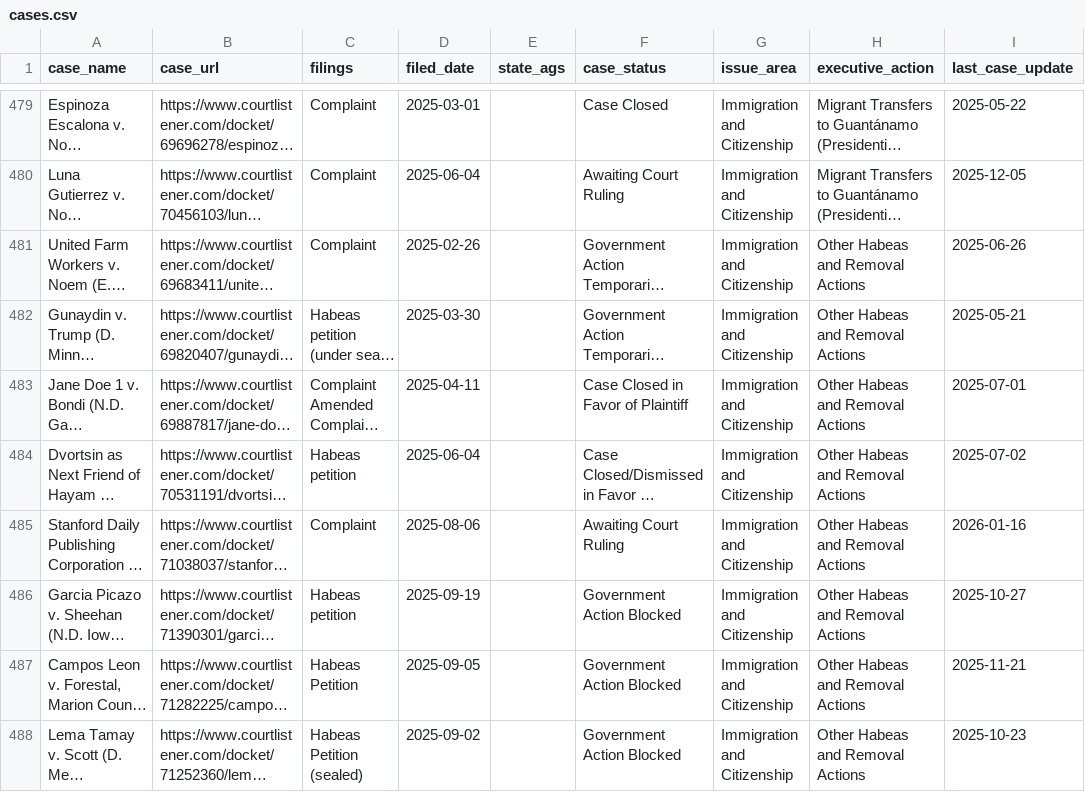
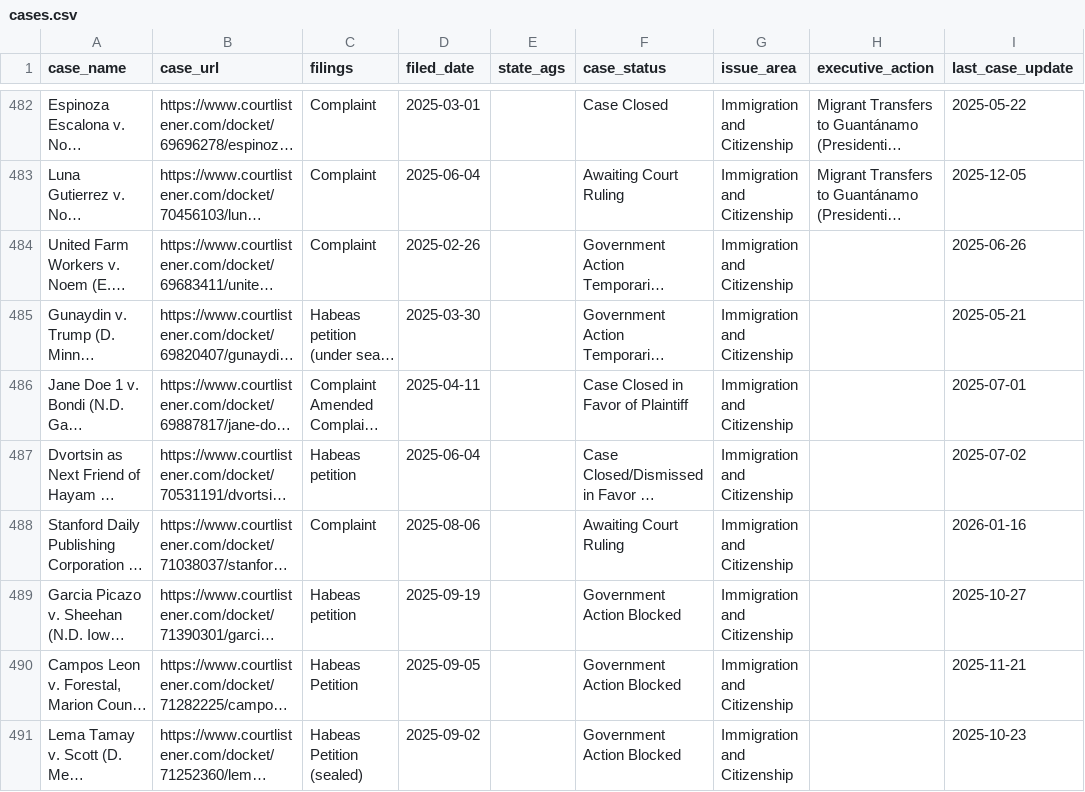
Before and after one commit to thecarsun/LC-TAA, a CSV file: data/processed/cases.csv, drawn as a sheet; only a part is shown, gaps mark what is left out; long unchanged cells end in …; addresses are those after the commit; the diff covers the shown part only; the diff names each change by its address in the sheet, - before the commit and + after, or states it on an @@ line.

Commit message:
Automated data update Wed 06/10/2026

```diff
--- a/data/processed/cases.csv
+++ b/data/processed/cases.csv
-H484:H491 (executive_action): Other Habeas and Removal Actions
+H484:H491 (executive_action): (empty)
```
Also changed, not shown: 3 added rows and 9 edited cells elsewhere in this file, 2 other files.
